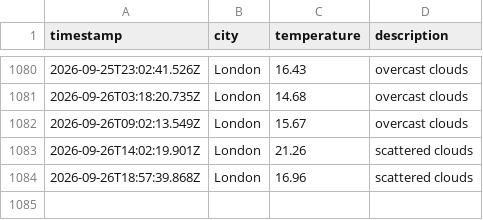
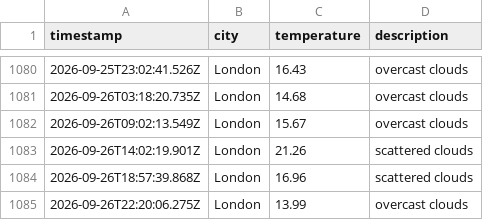
Before and after one commit to Tooba52/Weather-app-js, a CSV file: data/weather_log.csv, drawn as a sheet; only a part is shown, gaps mark what is left out; the diff names each change by its address in the sheet, - before the commit and + after, or states it on an @@ line.

```diff
--- a/data/weather_log.csv
+++ b/data/weather_log.csv
+row 1085: 2026-09-26T22:20:06.275Z | London | 13.99 | overcast clouds
```
Also changed, not shown: 1 other file.
